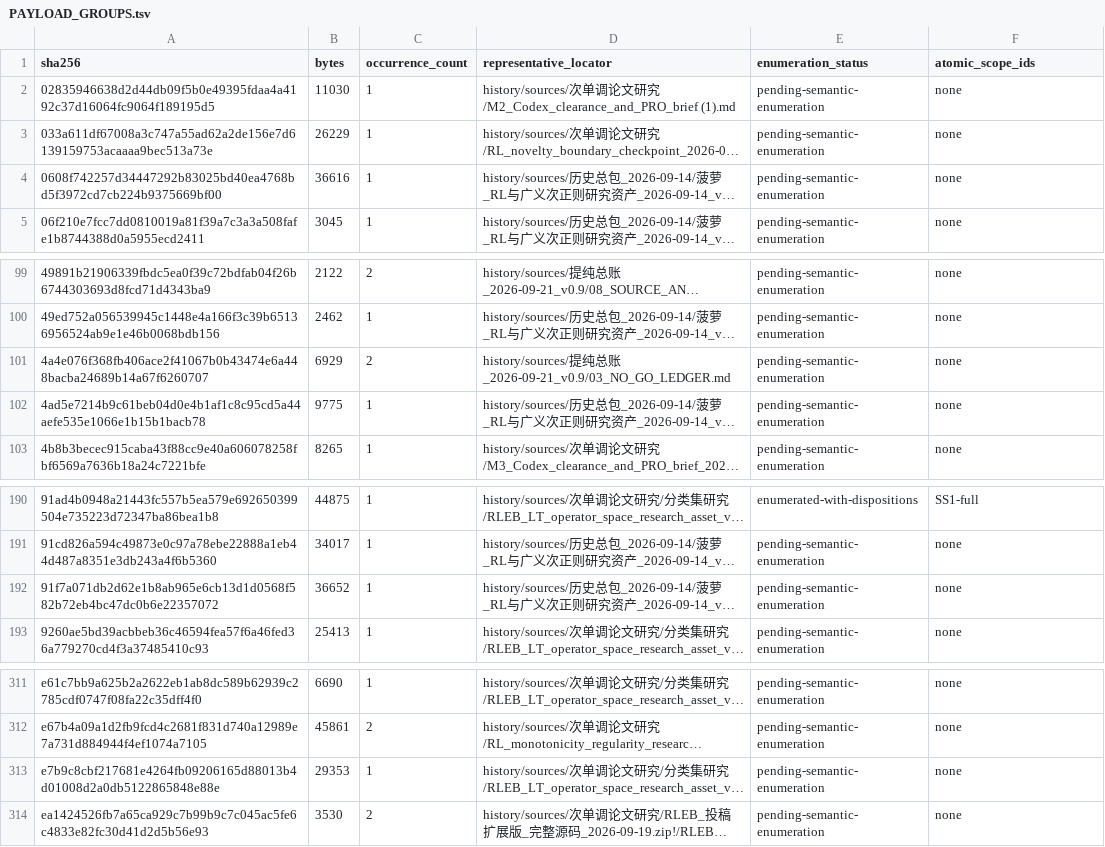
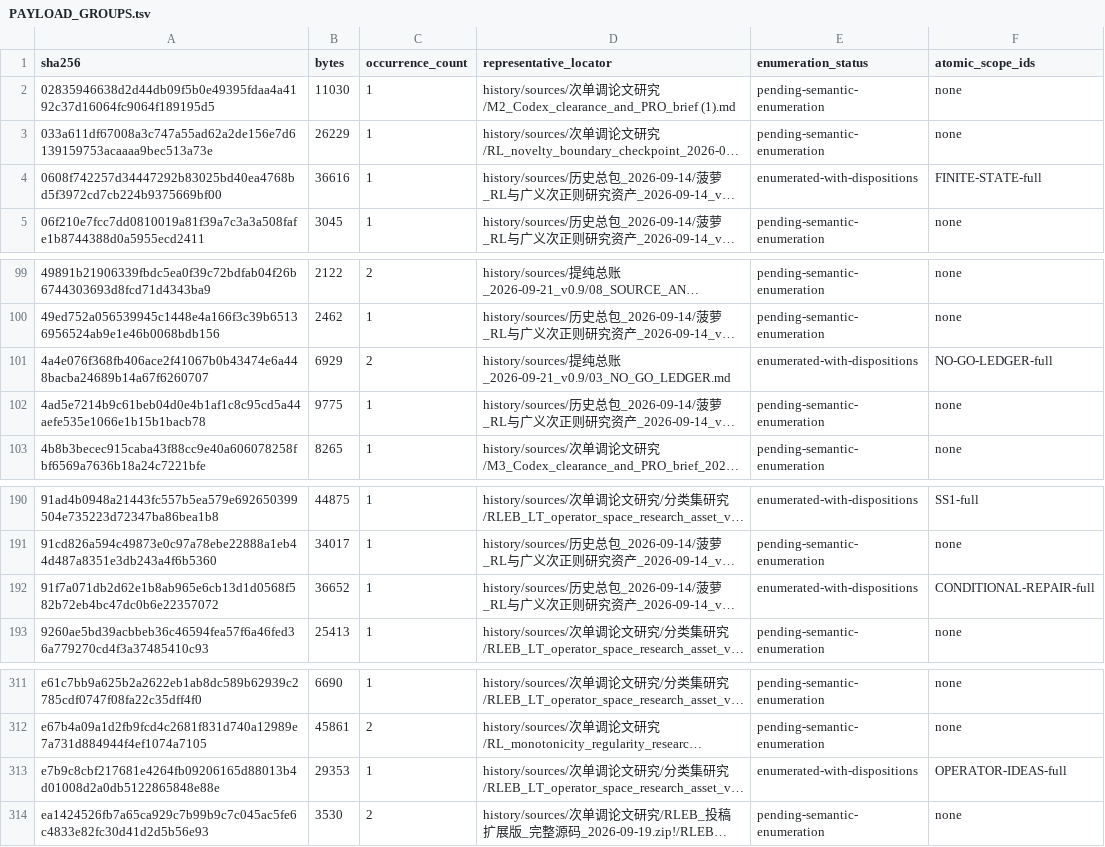
Before and after one commit to SOMEBODYJUN/ppa, a TSV file: research/audit/PAYLOAD_GROUPS.tsv, drawn as a sheet; only a part is shown, gaps mark what is left out; long unchanged cells end in …; the diff names each change by its address in the sheet, - before the commit and + after, or states it on an @@ line.

```diff
--- a/research/audit/PAYLOAD_GROUPS.tsv
+++ b/research/audit/PAYLOAD_GROUPS.tsv
-E4 (enumeration_status): pending-semantic-enumeration
+E4 (enumeration_status): enumerated-with-dispositions
-F4 (atomic_scope_ids): none
+F4 (atomic_scope_ids): FINITE-STATE-full
-E101 (enumeration_status): pending-semantic-enumeration
+E101 (enumeration_status): enumerated-with-dispositions
-F101 (atomic_scope_ids): none
+F101 (atomic_scope_ids): NO-GO-LEDGER-full
-E192 (enumeration_status): pending-semantic-enumeration
+E192 (enumeration_status): enumerated-with-dispositions
-F192 (atomic_scope_ids): none
+F192 (atomic_scope_ids): CONDITIONAL-REPAIR-full
-E313 (enumeration_status): pending-semantic-enumeration
+E313 (enumeration_status): enumerated-with-dispositions
-F313 (atomic_scope_ids): none
+F313 (atomic_scope_ids): OPERATOR-IDEAS-full
```
Also changed, not shown: research/audit/ATOMIC_SCOPE_REGISTRY.tsv, research/audit/SEMANTIC_UNIT_SEED.tsv, 37 other files.
